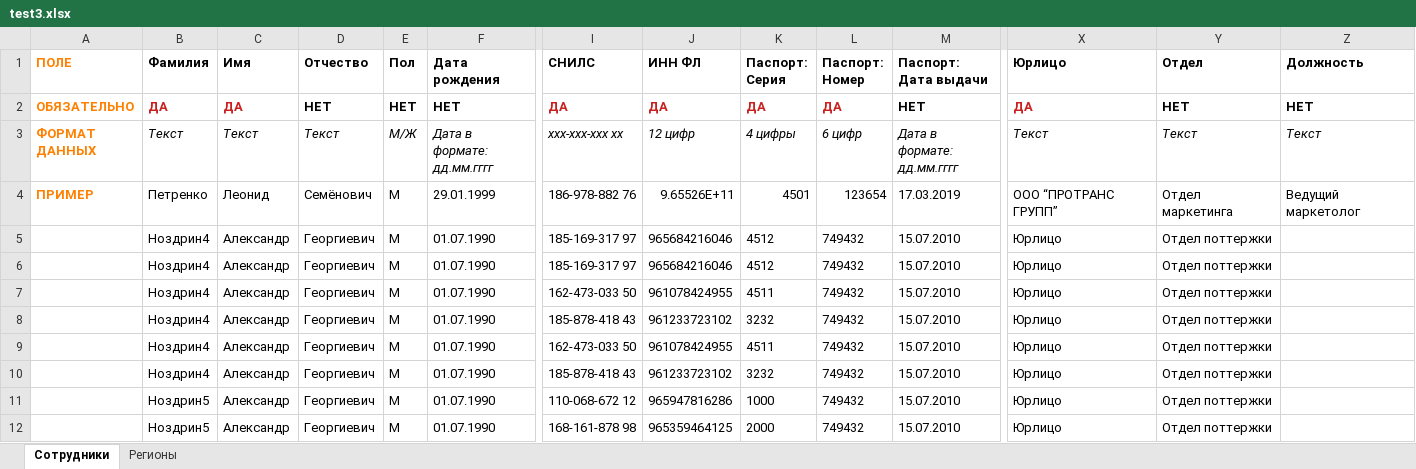
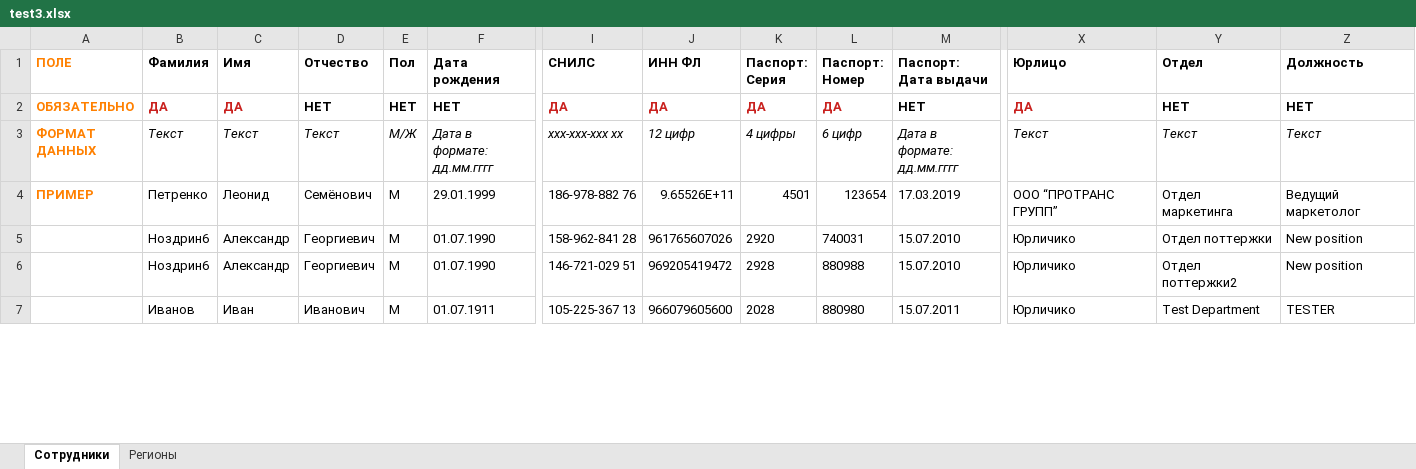
Before and after one commit to maria-sabo/xlsx-integration, an Excel workbook: test3.xlsx, sheet Сотрудники, drawn as a sheet; only a part is shown, gaps mark what is left out; values as stored, in another font and other column widths than the file's, no borders; removed rows and columns are numbered as before the commit, all else as after; rows hold the shown columns only; the diff covers the shown part only; the diff names each change by its address in the sheet, - before the commit and + after, or states it on an @@ line.

```diff
--- a/test3.xlsx (sheet Сотрудники)
+++ b/test3.xlsx (sheet Сотрудники)
-B5 (Фамилия): Ноздрин4
+B5 (Фамилия): Ноздрин6
-I5 (СНИЛС): 185-169-317 97
+I5 (СНИЛС): 158-962-841 28
-J5 (ИНН ФЛ): 965684216046
+J5 (ИНН ФЛ): 961765607026
-K5 (Паспорт: Серия): 4512
+K5 (Паспорт: Серия): 2920
-L5 (Паспорт: Номер): 749432
+L5 (Паспорт: Номер): 740031
-X5 (Юрлицо): Юрлицо
+X5 (Юрлицо): Юрличико
-Z5 (Должность): (empty)
+Z5 (Должность): New position
-row 6:  | Ноздрин4 | Александр | Георгиевич | М | 01.07.1990 | 185-169-317 97 | 965684216046 | 4512 | 749432 | 15.07.2010 | Юрлицо | Отдел поттержки
-B6 (Фамилия): Ноздрин4
+B6 (Фамилия): Ноздрин6
-I6 (СНИЛС): 162-473-033 50
+I6 (СНИЛС): 146-721-029 51
-J6 (ИНН ФЛ): 961078424955
+J6 (ИНН ФЛ): 969205419472
-K6 (Паспорт: Серия): 4511
+K6 (Паспорт: Серия): 2928
-L6 (Паспорт: Номер): 749432
+L6 (Паспорт: Номер): 880988
-X6 (Юрлицо): Юрлицо
+X6 (Юрлицо): Юрличико
-Y6 (Отдел): Отдел поттержки
+Y6 (Отдел): Отдел поттержки2
-Z6 (Должность): (empty)
+Z6 (Должность): New position
-row 8:  | Ноздрин4 | Александр | Георгиевич | М | 01.07.1990 | 185-878-418 43 | 961233723102 | 3232 | 749432 | 15.07.2010 | Юрлицо | Отдел поттержки
-B7 (Фамилия): Ноздрин4
+B7 (Фамилия): Иванов
-C7 (Имя): Александр
+C7 (Имя): Иван
-D7 (Отчество): Георгиевич
+D7 (Отчество): Иванович
-F7 (Дата рождения): 01.07.1990
+F7 (Дата рождения): 01.07.1911
-I7 (СНИЛС): 162-473-033 50
+I7 (СНИЛС): 105-225-367 13
-J7 (ИНН ФЛ): 961078424955
+J7 (ИНН ФЛ): 966079605600
-K7 (Паспорт: Серия): 4511
+K7 (Паспорт: Серия): 2028
-L7 (Паспорт: Номер): 749432
+L7 (Паспорт: Номер): 880980
-M7 (Паспорт: Дата выдачи): 15.07.2010
+M7 (Паспорт: Дата выдачи): 15.07.2011
-X7 (Юрлицо): Юрлицо
+X7 (Юрлицо): Юрличико
-Y7 (Отдел): Отдел поттержки
+Y7 (Отдел): Test Department
-Z7 (Должность): (empty)
+Z7 (Должность): TESTER
-row 10:  | Ноздрин4 | Александр | Георгиевич | М | 01.07.1990 | 185-878-418 43 | 961233723102 | 3232 | 749432 | 15.07.2010 | Юрлицо | Отдел поттержки
-row 11:  | Ноздрин5 | Александр | Георгиевич | М | 01.07.1990 | 110-068-672 12 | 965947816286 | 1000 | 749432 | 15.07.2010 | Юрлицо | Отдел поттержки
-row 12:  | Ноздрин5 | Александр | Георгиевич | М | 01.07.1990 | 168-161-878 98 | 965359464125 | 2000 | 749432 | 15.07.2010 | Юрлицо | Отдел поттержки
```
Also changed, not shown: 4 removed rows and 71 edited cells elsewhere in this sheet, 15 other files.
